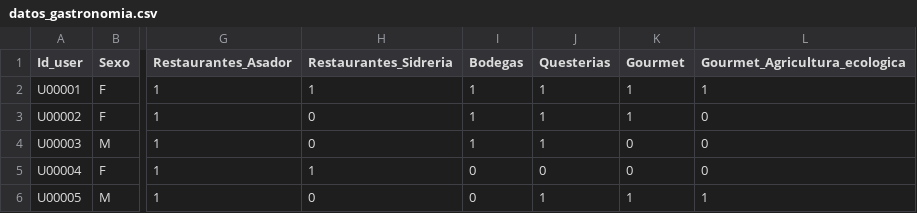
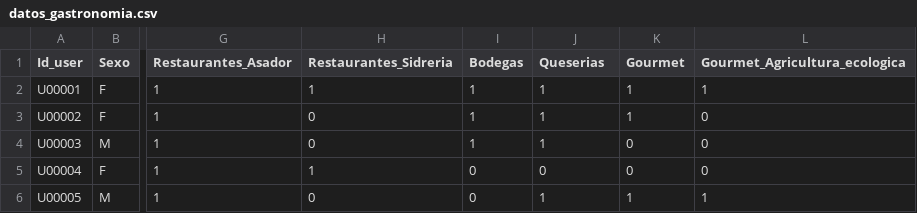
Before and after one commit to jlalonsoredon/desafio, a CSV file: data_sintetica/datos_gastronomia.csv, drawn as a sheet; only a part is shown, gaps mark what is left out; the diff names each change by its address in the sheet, - before the commit and + after, or states it on an @@ line.

Commit message:
eda_data_sintetica

```diff
--- a/data_sintetica/datos_gastronomia.csv
+++ b/data_sintetica/datos_gastronomia.csv
-J1: Questerias
+J1: Queserias
```
Also changed, not shown: 5 other files.
